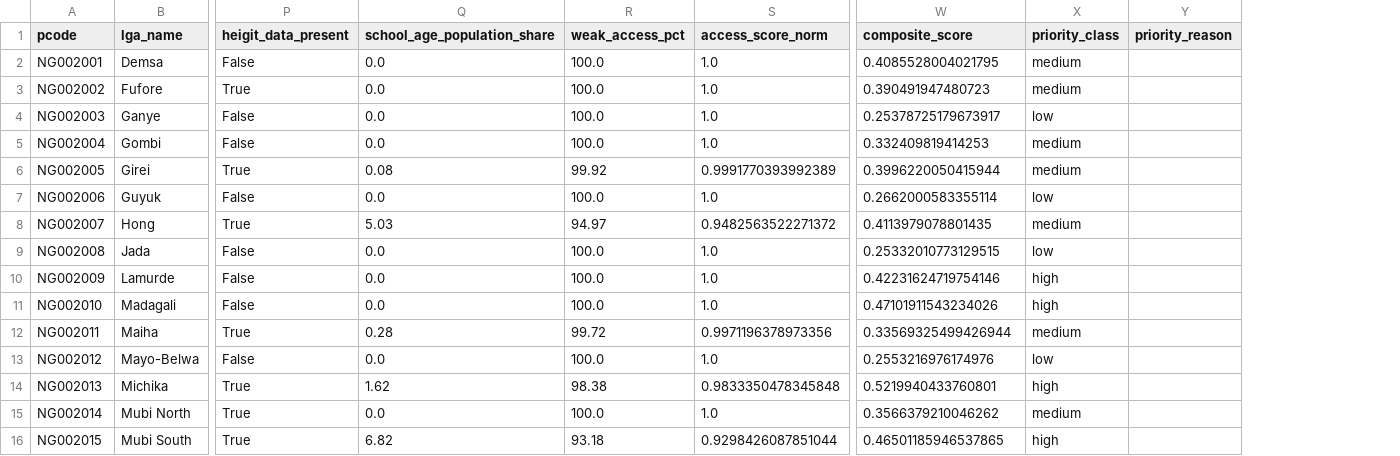
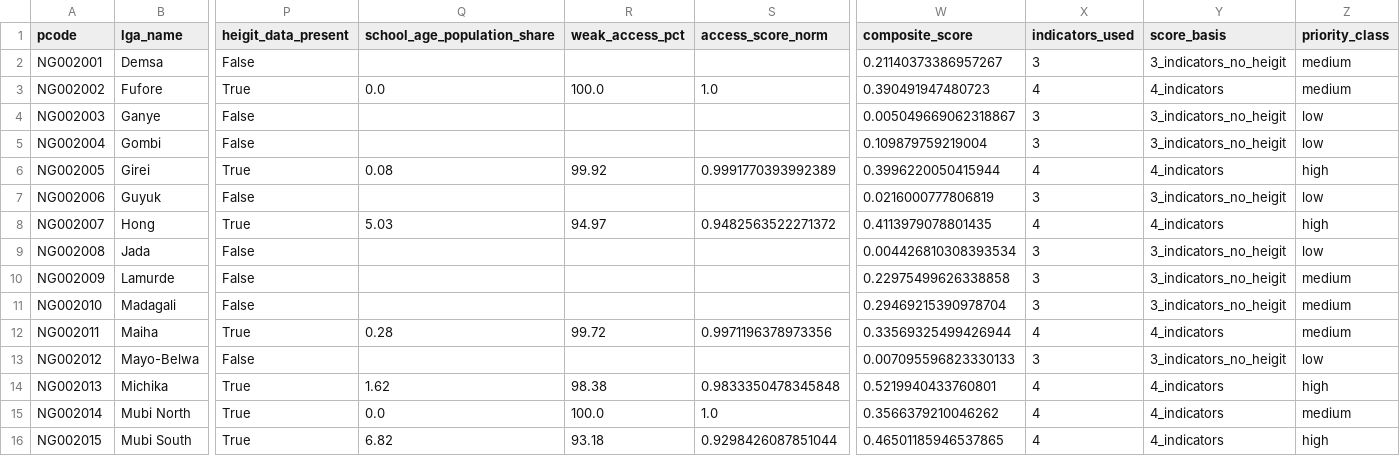
Before and after one commit to rezhyarfakhir-dev/education-continuity-priority-map-, a CSV file: data/clean/lga_priority_scores.csv, drawn as a sheet; only a part is shown, gaps mark what is left out; removed rows and columns are numbered as before the commit, all else as after; the diff covers the shown part only; the diff names each change by its address in the sheet, - before the commit and + after, or states it on an @@ line.

Commit message:
score: pairwise mean policy (drop, don't impute, missing HeiGIT); refresh data, page, docs

```diff
--- a/data/clean/lga_priority_scores.csv
+++ b/data/clean/lga_priority_scores.csv
+column X (indicators_used), rows 2-16: 3 | 4 | 3 | 3 | 4 | 3 | 4 | 3 | 3 | 3 | 4 | 3 | 4 | 4 | 4
+column Y (score_basis), rows 2-16: 3_indicators_no_heigit | 4_indicators | 3_indicators_no_heigit | 3_indicators_no_heigit | 4_indicators | 3_indicators_no_heigit | 4_indicators | 3_indicators_no_heigit | 3_indicators_no_heigit | 3_indicators_no_heigit | 4_indicators | 3_indicators_no_heigit | 4_indicators | 4_indicators | 4_indicators
-column Y (priority_reason), empty
-Q2 (school_age_population_share): 0.0
+Q2 (school_age_population_share): (empty)
-R2 (weak_access_pct): 100.0
+R2 (weak_access_pct): (empty)
-S2 (access_score_norm): 1.0
+S2 (access_score_norm): (empty)
-W2 (composite_score): 0.4085528004021795
+W2 (composite_score): 0.21140373386957267
-Q4:Q5 (school_age_population_share): 0.0
+Q4:Q5 (school_age_population_share): (empty)
-R4:R5 (weak_access_pct): 100.0
+R4:R5 (weak_access_pct): (empty)
-S4:S5 (access_score_norm): 1.0
+S4:S5 (access_score_norm): (empty)
-W4 (composite_score): 0.25378725179673917
+W4 (composite_score): 0.005049669062318867
-W5 (composite_score): 0.332409819414253
+W5 (composite_score): 0.109879759219004
-Z5 (priority_class): medium
+Z5 (priority_class): low
-Z6 (priority_class): medium
+Z6 (priority_class): high
-Q7 (school_age_population_share): 0.0
+Q7 (school_age_population_share): (empty)
-R7 (weak_access_pct): 100.0
+R7 (weak_access_pct): (empty)
-S7 (access_score_norm): 1.0
+S7 (access_score_norm): (empty)
-W7 (composite_score): 0.2662000583355114
+W7 (composite_score): 0.0216000777806819
-Z8 (priority_class): medium
+Z8 (priority_class): high
-Q9:Q11 (school_age_population_share): 0.0
+Q9:Q11 (school_age_population_share): (empty)
-R9:R11 (weak_access_pct): 100.0
+R9:R11 (weak_access_pct): (empty)
-S9:S11 (access_score_norm): 1.0
+S9:S11 (access_score_norm): (empty)
-W9 (composite_score): 0.25332010773129515
+W9 (composite_score): 0.004426810308393534
-W10 (composite_score): 0.42231624719754146
+W10 (composite_score): 0.22975499626338858
-Z10:Z11 (priority_class): high
+Z10:Z11 (priority_class): medium
-W11 (composite_score): 0.47101911543234026
+W11 (composite_score): 0.29469215390978704
-Q13 (school_age_population_share): 0.0
+Q13 (school_age_population_share): (empty)
-R13 (weak_access_pct): 100.0
+R13 (weak_access_pct): (empty)
-S13 (access_score_norm): 1.0
+S13 (access_score_norm): (empty)
-W13 (composite_score): 0.2553216976174976
+W13 (composite_score): 0.007095596823330133
```
Also changed, not shown: 119 edited cells elsewhere in this file, data/clean/access_by_lga.csv, 11 other files.
